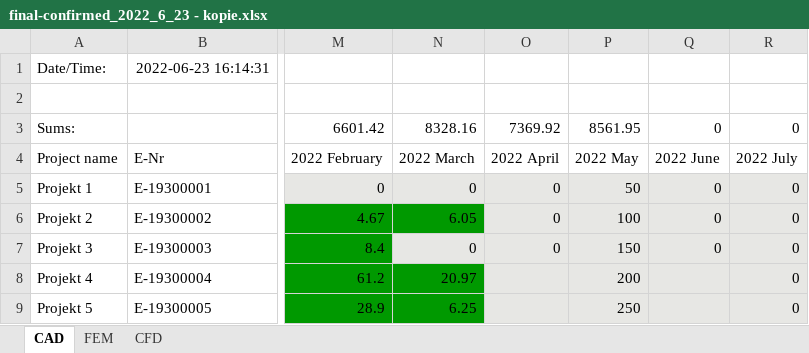
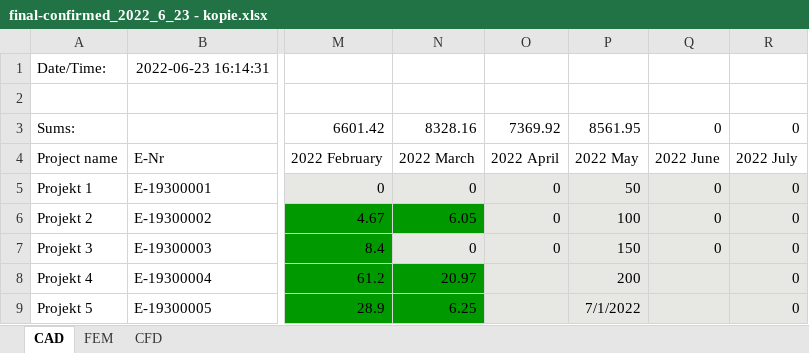
Before and after one commit to Deinor/database_automation, an Excel workbook: final-confirmed_2022_6_23 - kopie.xlsx, sheet CAD, drawn as a sheet; only a part is shown, gaps mark what is left out; values as stored, in another font and other column widths than the file's, no borders; the diff names each change by its address in the sheet, - before the commit and + after, or states it on an @@ line.

Commit message:
Added table with selected project data

```diff
--- a/final-confirmed_2022_6_23 - kopie.xlsx (sheet CAD)
+++ b/final-confirmed_2022_6_23 - kopie.xlsx (sheet CAD)
-P9: 250
+P9: 7/1/2022
```
Also changed, not shown: 2 other files.
